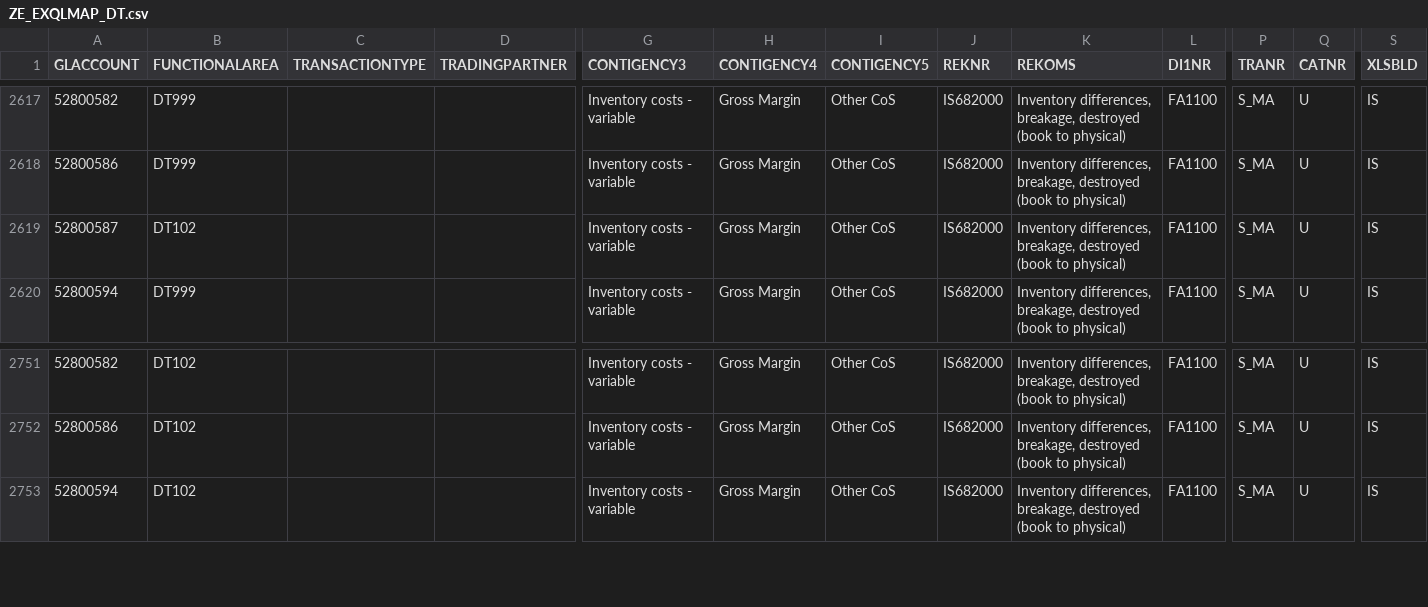
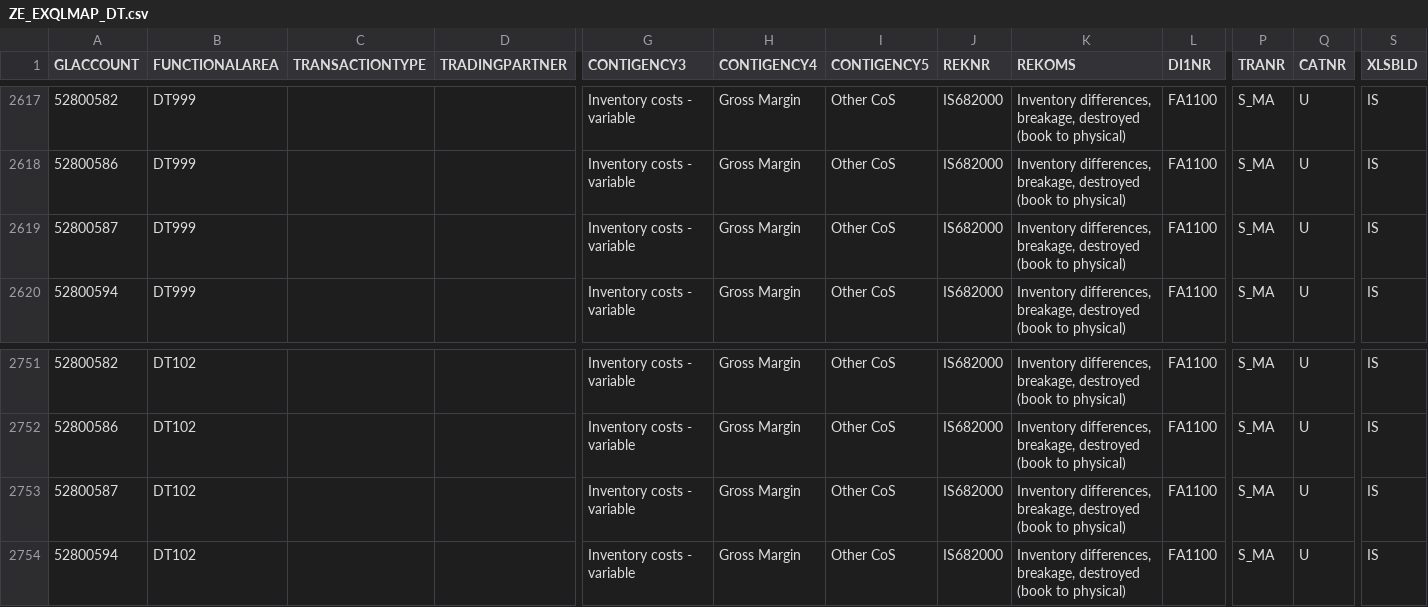
Before and after one commit to szubalii/leviat-data-and-analytics, a CSV file: synapse-dwh/syndw_xxxx_sls_d_euw_001/Master Data/ZE_EXQLMAP_DT.csv, drawn as a sheet; only a part is shown, gaps mark what is left out; rows hold the shown columns only; the diff names each change by its address in the sheet, - before the commit and + after, or states it on an @@ line.

Commit message:
upload new mapping file

```diff
--- a/synapse-dwh/syndw_xxxx_sls_d_euw_001/Master Data/ZE_EXQLMAP_DT.csv
+++ b/synapse-dwh/syndw_xxxx_sls_d_euw_001/Master Data/ZE_EXQLMAP_DT.csv
-B2619 (FUNCTIONALAREA): DT102
+B2619 (FUNCTIONALAREA): DT999
+row 2753: 52800587 | DT102 |  |  | Inventory costs - variable | Gross Margin | Other CoS | IS682000 | Inventory differences, breakage, destroyed (book to physical) | FA1100 | S_MA | U | IS
```
